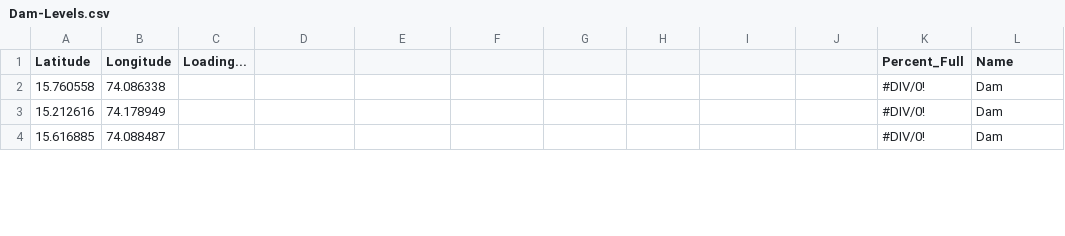
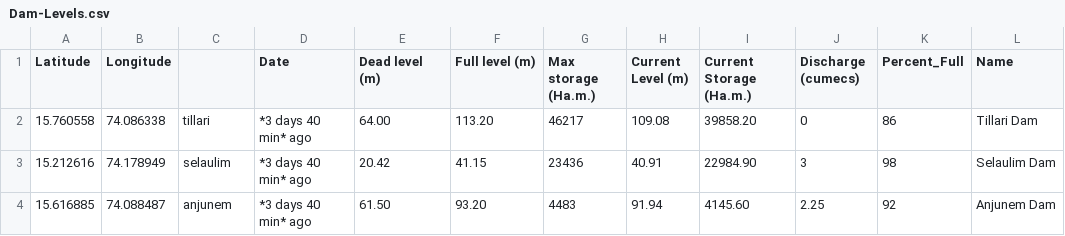
Before and after one commit to alansaviolobo/google-sheets-to-json-converter, a CSV file: data/Dam-Levels.csv, drawn as a sheet; only a part is shown; the diff covers the shown part only.

```diff
--- a/data/Dam-Levels.csv
+++ b/data/Dam-Levels.csv
@@ -1,4 +1,4 @@
-Latitude,Longitude,Loading...,,,,,,,,Percent_Full,Name
-15.760558,74.086338,,,,,,,,,#DIV/0!, Dam
-15.212616,74.178949,,,,,,,,,#DIV/0!, Dam
-15.616885,74.088487,,,,,,,,,#DIV/0!, Dam
+Latitude,Longitude,,Date,Dead level (m),Full level (m),Max storage (Ha.m.),Current Level (m),Current Storage (Ha.m.),Discharge (cumecs),Percent_Full,Name
+15.760558,74.086338,tillari,*3 days 40 min* ago,64.00,113.20,46217,109.08,39858.20,0,86,Tillari Dam
+15.212616,74.178949,selaulim,*3 days 40 min* ago,20.42,41.15,23436,40.91,22984.90,3,98,Selaulim Dam
+15.616885,74.088487,anjunem,*3 days 40 min* ago,61.50,93.20,4483,91.94,4145.60,2.25,92,Anjunem Dam
```
Also changed, not shown: 40 edited cells elsewhere in this file, data/Boats.csv, data/Police-Stations.csv, 12 other files.
